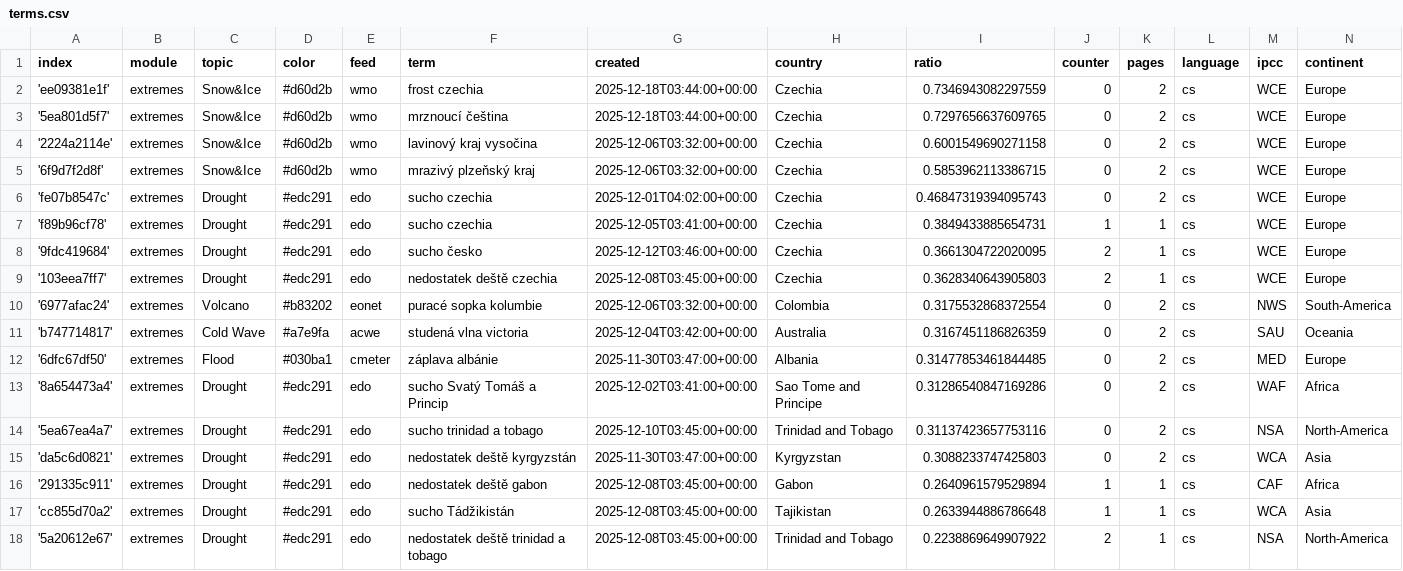
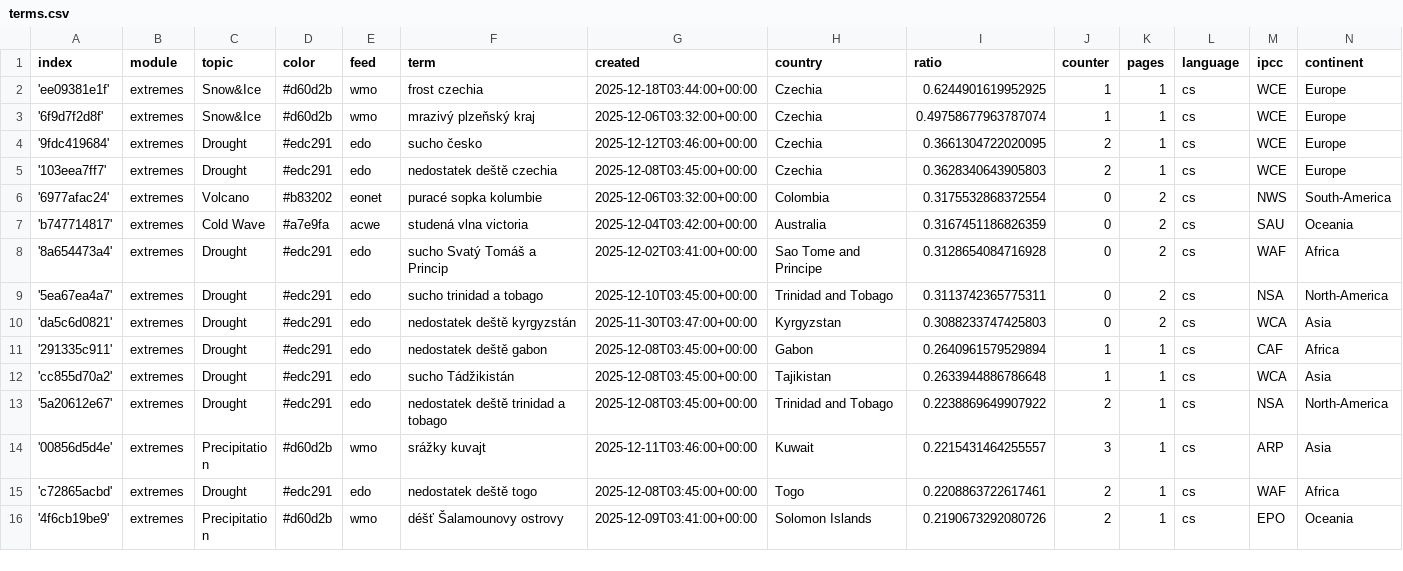
Before and after one commit to Leoniews/czechExtremes, a CSV file: terms.csv, drawn as a sheet; only a part is shown; the shorter side is filled out with more unchanged rows.

Commit message:
Commit from GitHub Actions (harvest:0.0)

```diff
--- a/terms.csv
+++ b/terms.csv
@@ -1,8 +1,4 @@
 index,module,topic,color,feed,term,created,country,ratio,counter,pages,language,ipcc,continent
-'ee09381e1f',extremes,Snow&Ice,#d60d2b,wmo,frost czechia,2025-12-18T03:44:00+00:00,Czechia,0.7346943082297559,0,2,cs,WCE,Europe
-'5ea801d5f7',extremes,Snow&Ice,#d60d2b,wmo,mrznoucí čeština,2025-12-18T03:44:00+00:00,Czechia,0.7297656637609765,0,2,cs,WCE,Europe
-'2224a2114e',extremes,Snow&Ice,#d60d2b,wmo,lavinový kraj vysočina,2025-12-06T03:32:00+00:00,Czechia,0.6001549690271158,0,2,cs,WCE,Europe
-'6f9d7f2d8f',extremes,Snow&Ice,#d60d2b,wmo,mrazivý plzeňský kraj,2025-12-06T03:32:00+00:00,Czechia,0.5853962113386715,0,2,cs,WCE,Europe
-'fe07b8547c',extremes,Drought,#edc291,edo,sucho czechia,2025-12-01T04:02:00+00:00,Czechia,0.46847319394095743,0,2,cs,WCE,Europe
-'f89b96cf78',extremes,Drought,#edc291,edo,sucho czechia,2025-12-05T03:41:00+00:00,Czechia,0.3849433885654731,1,1,cs,WCE,Europe
+'ee09381e1f',extremes,Snow&Ice,#d60d2b,wmo,frost czechia,2025-12-18T03:44:00+00:00,Czechia,0.6244901619952925,1,1,cs,WCE,Europe
+'6f9d7f2d8f',extremes,Snow&Ice,#d60d2b,wmo,mrazivý plzeňský kraj,2025-12-06T03:32:00+00:00,Czechia,0.49758677963787074,1,1,cs,WCE,Europe
 '9fdc419684',extremes,Drought,#edc291,edo,sucho česko,2025-12-12T03:46:00+00:00,Czechia,0.3661304722020095,2,1,cs,WCE,Europe
@@ -11,5 +7,4 @@ index,module,topic,color,feed,term,created,country,ratio,counter,pages,language,
 'b747714817',extremes,Cold Wave,#a7e9fa,acwe,studená vlna victoria,2025-12-04T03:42:00+00:00,Australia,0.3167451186826359,0,2,cs,SAU,Oceania
-'6dfc67df50',extremes,Flood,#030ba1,cmeter,záplava albánie,2025-11-30T03:47:00+00:00,Albania,0.31477853461844485,0,2,cs,MED,Europe
-'8a654473a4',extremes,Drought,#edc291,edo,sucho Svatý Tomáš a Princip,2025-12-02T03:41:00+00:00,Sao Tome and Principe,0.31286540847169286,0,2,cs,WAF,Africa
-'5ea67ea4a7',extremes,Drought,#edc291,edo,sucho trinidad a tobago,2025-12-10T03:45:00+00:00,Trinidad and Tobago,0.31137423657753116,0,2,cs,NSA,North-America
+'8a654473a4',extremes,Drought,#edc291,edo,sucho Svatý Tomáš a Princip,2025-12-02T03:41:00+00:00,Sao Tome and Principe,0.3128654084716928,0,2,cs,WAF,Africa
+'5ea67ea4a7',extremes,Drought,#edc291,edo,sucho trinidad a tobago,2025-12-10T03:45:00+00:00,Trinidad and Tobago,0.3113742365775311,0,2,cs,NSA,North-America
 'da5c6d0821',extremes,Drought,#edc291,edo,nedostatek deště kyrgyzstán,2025-11-30T03:47:00+00:00,Kyrgyzstan,0.3088233747425803,0,2,cs,WCA,Asia
```
